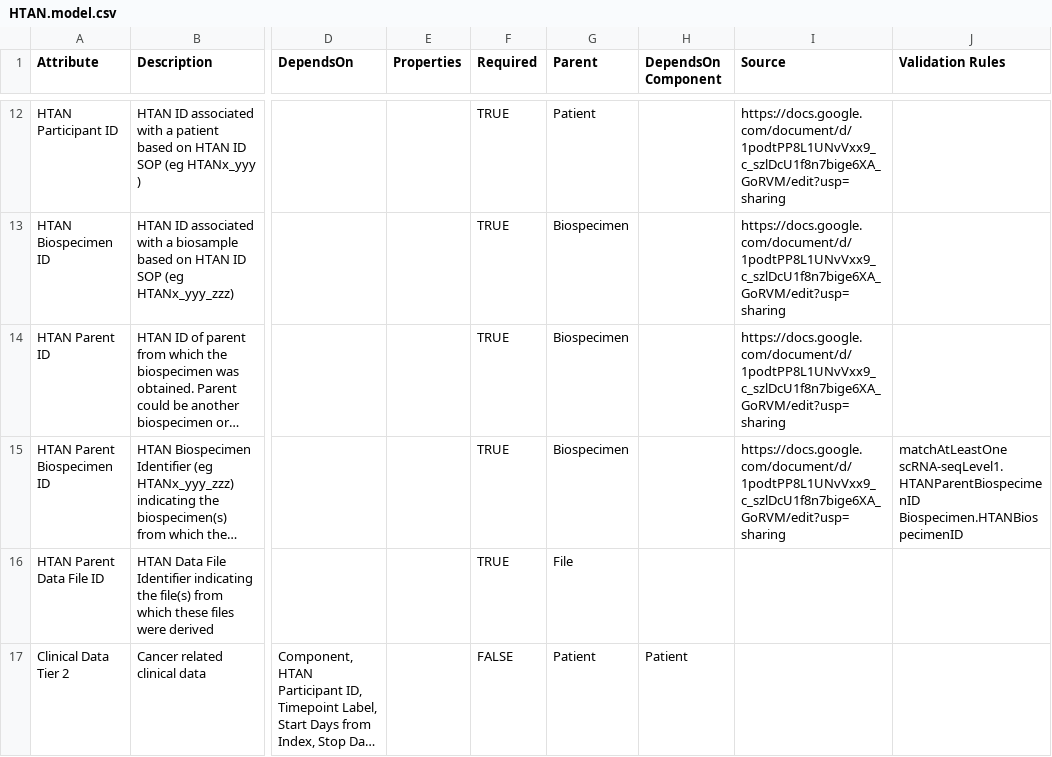
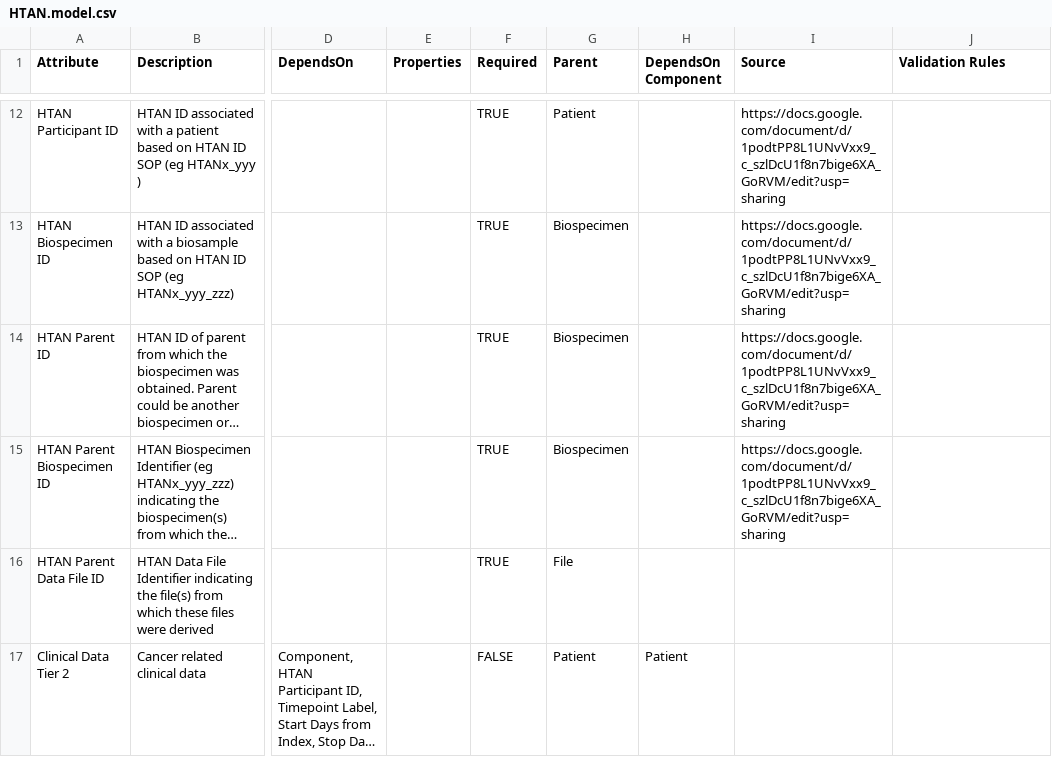
Before and after one commit to ncihtan/data-models, a CSV file: HTAN.model.csv, drawn as a sheet; only a part is shown, gaps mark what is left out; long unchanged cells end in …; the diff names each change by its address in the sheet, - before the commit and + after, or states it on an @@ line.

Commit message:
Revert "Add cross validation rule"

```diff
--- a/HTAN.model.csv
+++ b/HTAN.model.csv
-J15 (Validation Rules): matchAtLeastOne scRNA-seqLevel1.HTANParentBiospecimenID Biospecimen.HTANBiospecimenID
+J15 (Validation Rules): (empty)
```
Also changed, not shown: 1 other file.
